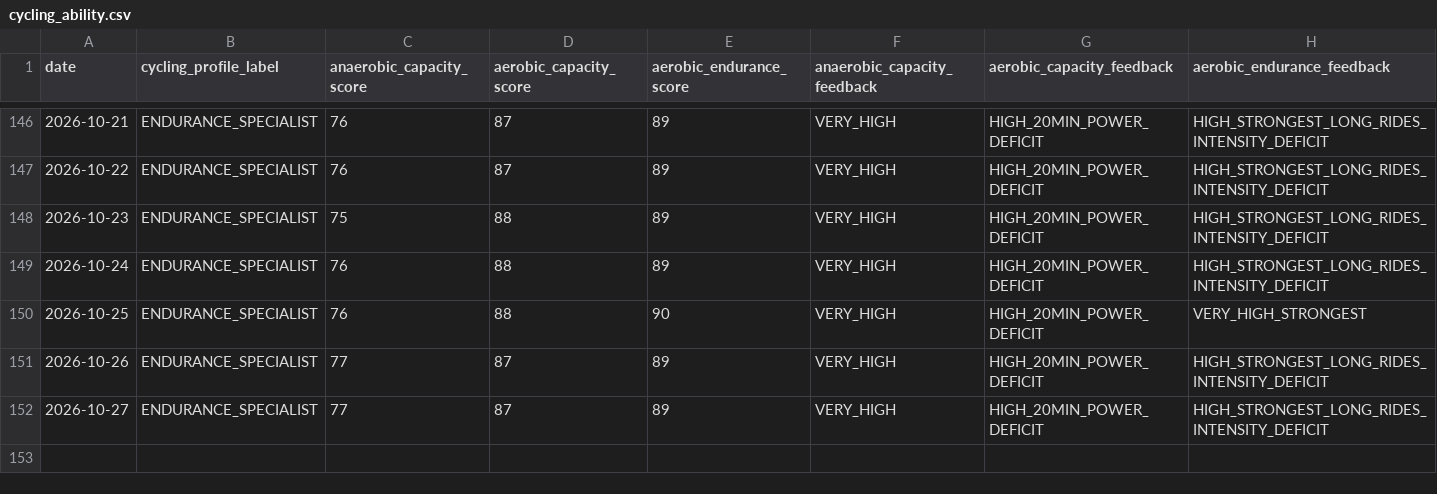
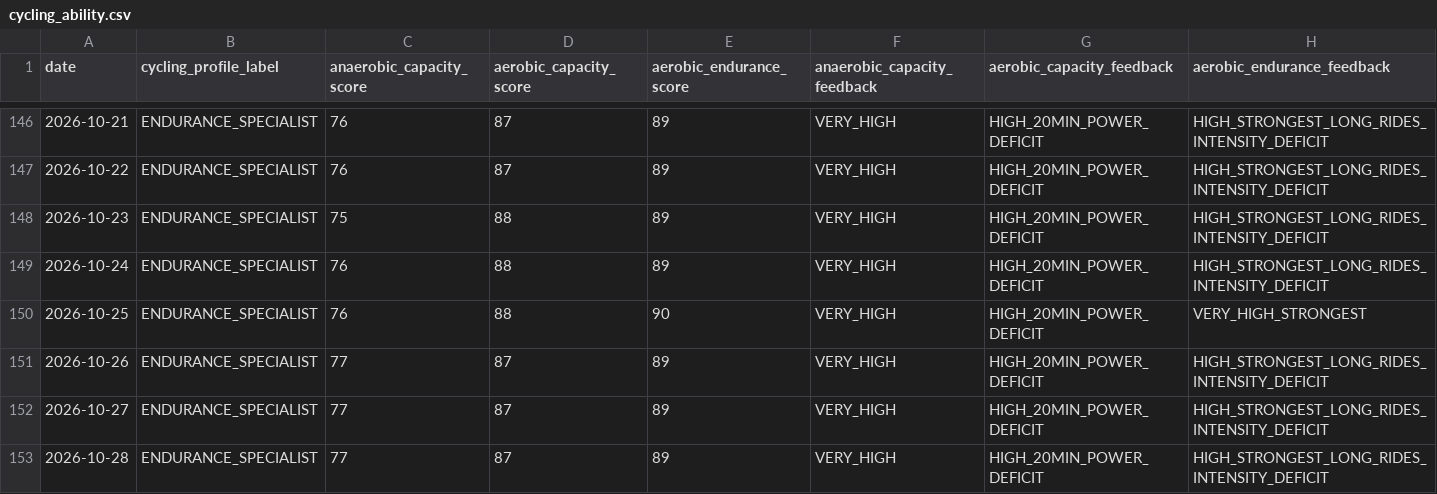
Before and after one commit to esquiremurphington/training-data, a CSV file: cycling_ability.csv, drawn as a sheet; only a part is shown, gaps mark what is left out; the diff names each change by its address in the sheet, - before the commit and + after, or states it on an @@ line.

Commit message:
sync Cycling Ability — 2026-10-28 00:30 UTC

```diff
--- a/cycling_ability.csv
+++ b/cycling_ability.csv
+row 153: 2026-10-28 | ENDURANCE_SPECIALIST | 77 | 87 | 89 | VERY_HIGH | HIGH_20MIN_POWER_DEFICIT | HIGH_STRONGEST_LONG_RIDES_INTENSITY_DEFICIT
```
